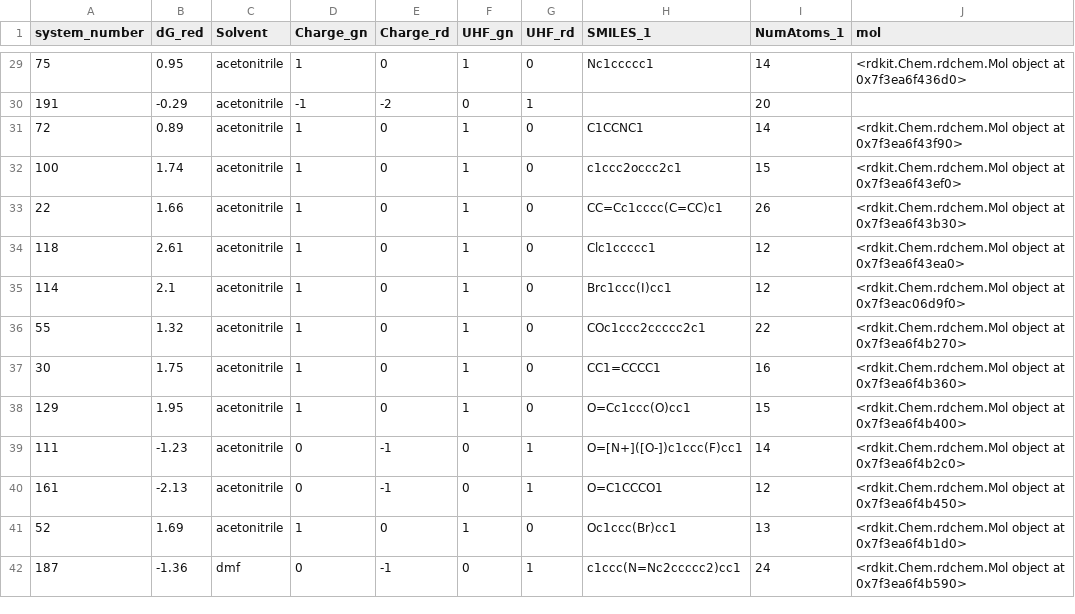
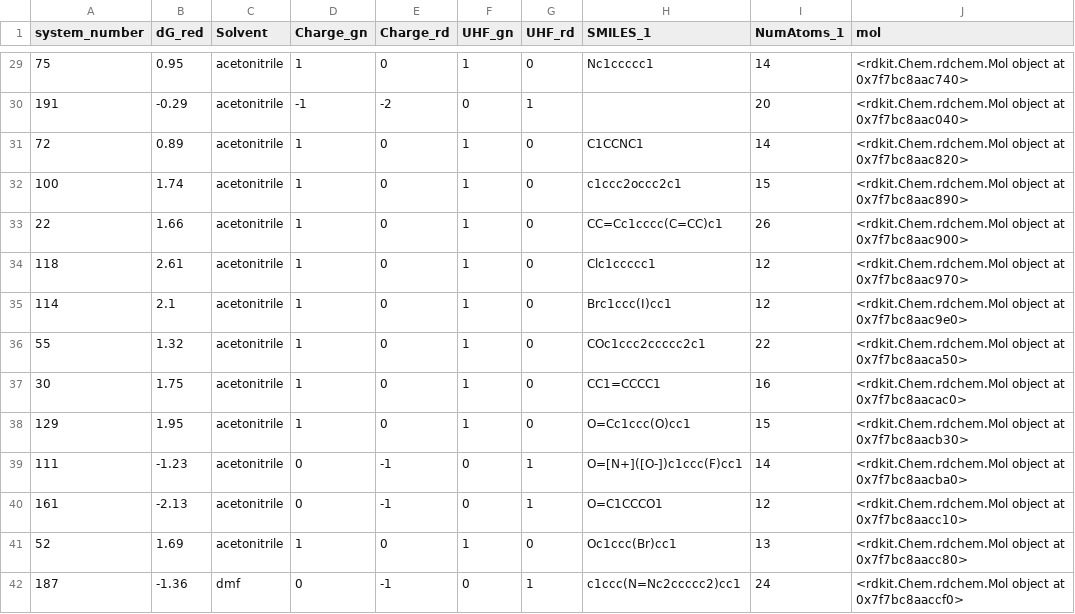
Before and after one commit to igmure/Redox_pred, a CSV file: data/OROP.csv, drawn as a sheet; only a part is shown, gaps mark what is left out; the diff covers the shown part only.

```diff
--- a/data/OROP.csv
+++ b/data/OROP.csv
@@ -29,14 +29,14 @@ system_number,dG_red,Solvent,Charge_gn,Charge_rd,UHF_gn,UHF_rd,SMILES_1,NumAtoms
-75,0.95,acetonitrile,1,0,1,0,Nc1ccccc1,14,<rdkit.Chem.rdchem.Mol object at 0x7f3ea6f436d0>
-191,-0.29,acetonitrile,-1,-2,0,1,,20,
-72,0.89,acetonitrile,1,0,1,0,C1CCNC1,14,<rdkit.Chem.rdchem.Mol object at 0x7f3ea6f43f90>
-100,1.74,acetonitrile,1,0,1,0,c1ccc2occc2c1,15,<rdkit.Chem.rdchem.Mol object at 0x7f3ea6f43ef0>
-22,1.66,acetonitrile,1,0,1,0,CC=Cc1cccc(C=CC)c1,26,<rdkit.Chem.rdchem.Mol object at 0x7f3ea6f43b30>
-118,2.61,acetonitrile,1,0,1,0,Clc1ccccc1,12,<rdkit.Chem.rdchem.Mol object at 0x7f3ea6f43ea0>
-114,2.1,acetonitrile,1,0,1,0,Brc1ccc(I)cc1,12,<rdkit.Chem.rdchem.Mol object at 0x7f3eac06d9f0>
-55,1.32,acetonitrile,1,0,1,0,COc1ccc2ccccc2c1,22,<rdkit.Chem.rdchem.Mol object at 0x7f3ea6f4b270>
-30,1.75,acetonitrile,1,0,1,0,CC1=CCCC1,16,<rdkit.Chem.rdchem.Mol object at 0x7f3ea6f4b360>
-129,1.95,acetonitrile,1,0,1,0,O=Cc1ccc(O)cc1,15,<rdkit.Chem.rdchem.Mol object at 0x7f3ea6f4b400>
-111,-1.23,acetonitrile,0,-1,0,1,O=[N+]([O-])c1ccc(F)cc1,14,<rdkit.Chem.rdchem.Mol object at 0x7f3ea6f4b2c0>
-161,-2.13,acetonitrile,0,-1,0,1,O=C1CCCO1,12,<rdkit.Chem.rdchem.Mol object at 0x7f3ea6f4b450>
-52,1.69,acetonitrile,1,0,1,0,Oc1ccc(Br)cc1,13,<rdkit.Chem.rdchem.Mol object at 0x7f3ea6f4b1d0>
-187,-1.36,dmf,0,-1,0,1,c1ccc(N=Nc2ccccc2)cc1,24,<rdkit.Chem.rdchem.Mol object at 0x7f3ea6f4b590>
+75,0.95,acetonitrile,1,0,1,0,Nc1ccccc1,14,<rdkit.Chem.rdchem.Mol object at 0x7f7bc8aac740>
+191,-0.29,acetonitrile,-1,-2,0,1,,20,<rdkit.Chem.rdchem.Mol object at 0x7f7bc8aac040>
+72,0.89,acetonitrile,1,0,1,0,C1CCNC1,14,<rdkit.Chem.rdchem.Mol object at 0x7f7bc8aac820>
+100,1.74,acetonitrile,1,0,1,0,c1ccc2occc2c1,15,<rdkit.Chem.rdchem.Mol object at 0x7f7bc8aac890>
+22,1.66,acetonitrile,1,0,1,0,CC=Cc1cccc(C=CC)c1,26,<rdkit.Chem.rdchem.Mol object at 0x7f7bc8aac900>
+118,2.61,acetonitrile,1,0,1,0,Clc1ccccc1,12,<rdkit.Chem.rdchem.Mol object at 0x7f7bc8aac970>
+114,2.1,acetonitrile,1,0,1,0,Brc1ccc(I)cc1,12,<rdkit.Chem.rdchem.Mol object at 0x7f7bc8aac9e0>
+55,1.32,acetonitrile,1,0,1,0,COc1ccc2ccccc2c1,22,<rdkit.Chem.rdchem.Mol object at 0x7f7bc8aaca50>
+30,1.75,acetonitrile,1,0,1,0,CC1=CCCC1,16,<rdkit.Chem.rdchem.Mol object at 0x7f7bc8aacac0>
+129,1.95,acetonitrile,1,0,1,0,O=Cc1ccc(O)cc1,15,<rdkit.Chem.rdchem.Mol object at 0x7f7bc8aacb30>
+111,-1.23,acetonitrile,0,-1,0,1,O=[N+]([O-])c1ccc(F)cc1,14,<rdkit.Chem.rdchem.Mol object at 0x7f7bc8aacba0>
+161,-2.13,acetonitrile,0,-1,0,1,O=C1CCCO1,12,<rdkit.Chem.rdchem.Mol object at 0x7f7bc8aacc10>
+52,1.69,acetonitrile,1,0,1,0,Oc1ccc(Br)cc1,13,<rdkit.Chem.rdchem.Mol object at 0x7f7bc8aacc80>
+187,-1.36,dmf,0,-1,0,1,c1ccc(N=Nc2ccccc2)cc1,24,<rdkit.Chem.rdchem.Mol object at 0x7f7bc8aaccf0>
```
Also changed, not shown: 179 edited cells elsewhere in this file, 6 other files.
